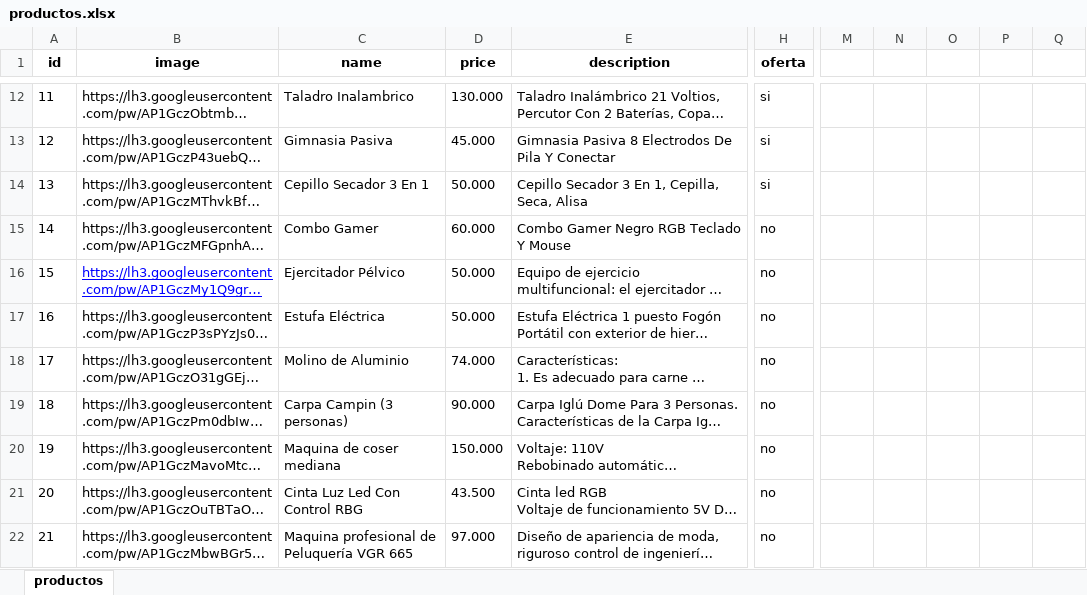
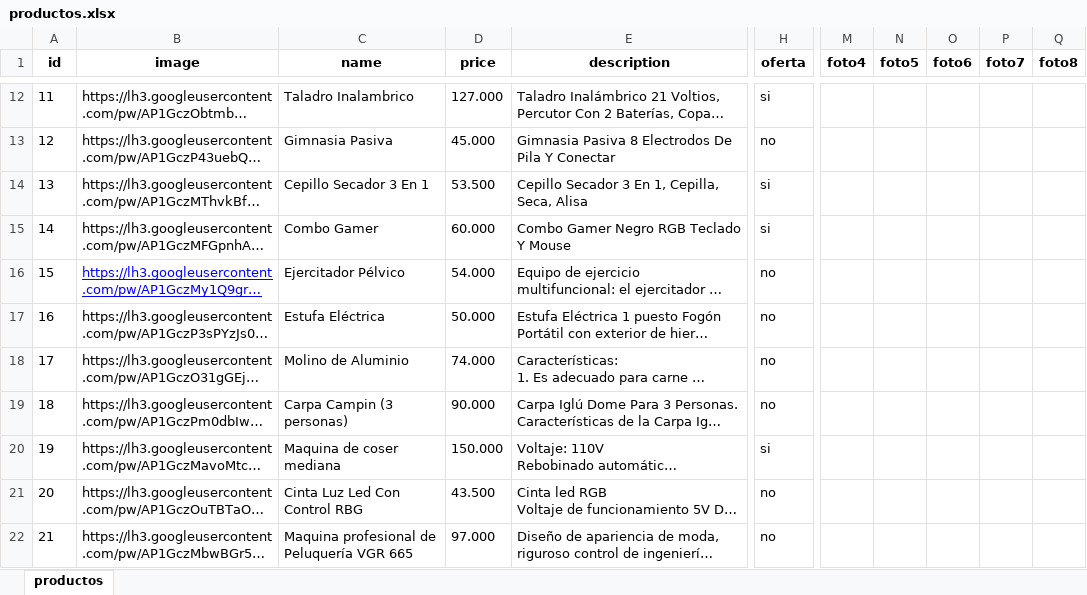
Before and after one commit to Ucidessas/E-Plaza.com, an Excel workbook: productos.xlsx, sheet productos, drawn as a sheet; only a part is shown, gaps mark what is left out; long unchanged cells end in …; values as stored, in another font and other column widths than the file's, no borders; the diff covers the shown part only; the diff names each change by its address in the sheet, - before the commit and + after, or states it on an @@ line.

Commit message:
subida de productos V3 productos actuales 21 // junior

```diff
--- a/productos.xlsx (sheet productos)
+++ b/productos.xlsx (sheet productos)
-M1: (empty)
+M1: foto4
-N1: (empty)
+N1: foto5
-O1: (empty)
+O1: foto6
-P1: (empty)
+P1: foto7
-Q1: (empty)
+Q1: foto8
-D12 (price): 130.000
+D12 (price): 127.000
-H13 (oferta): si
+H13 (oferta): no
-D14 (price): 50.000
+D14 (price): 53.500
-H15 (oferta): no
+H15 (oferta): si
-D16 (price): 50.000
+D16 (price): 54.000
-H20 (oferta): no
+H20 (oferta): si
```
Also changed, not shown: 96 edited cells elsewhere in this sheet.
